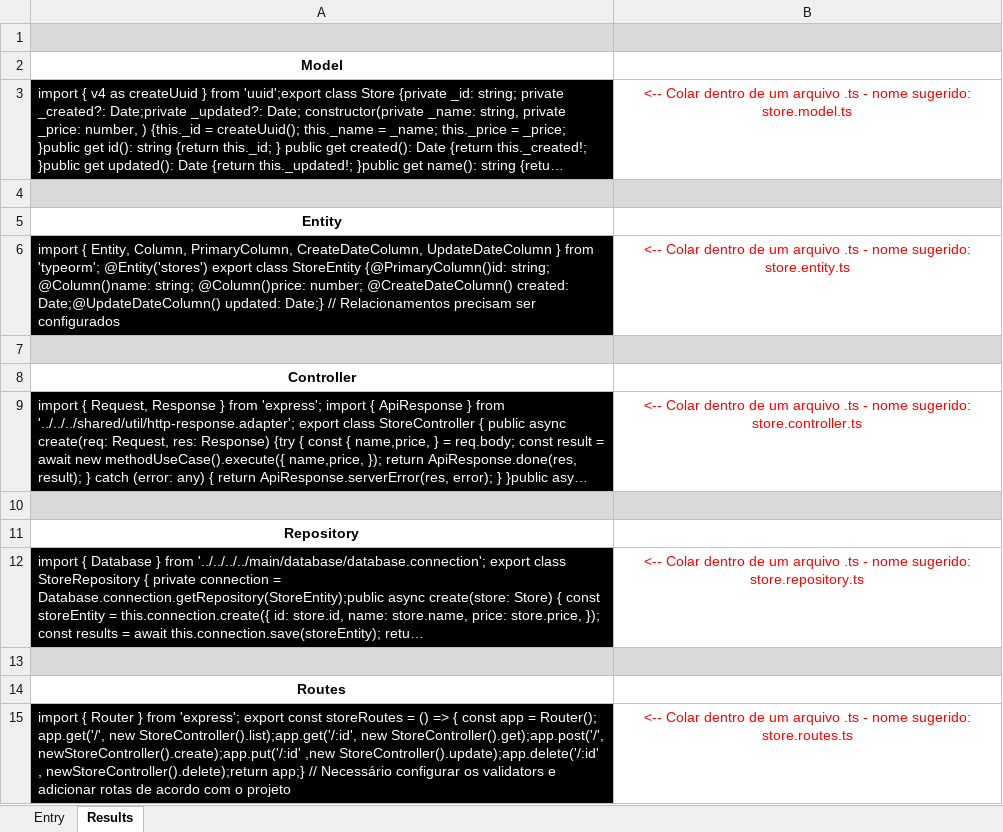
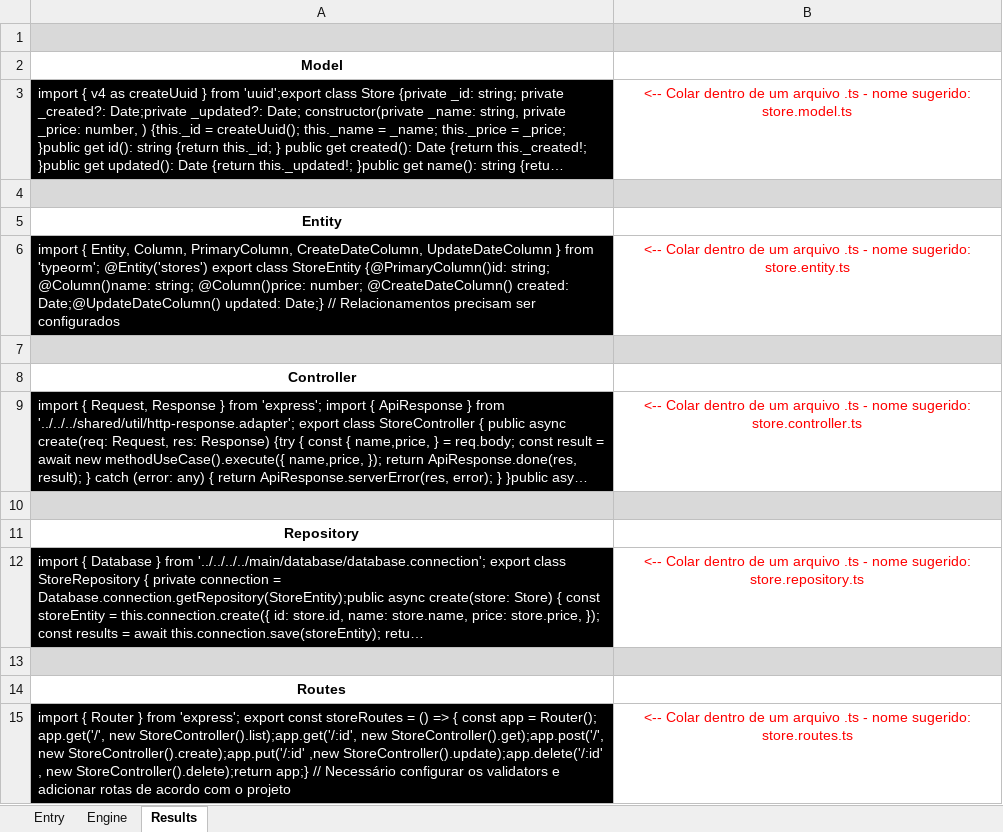
Before and after one commit to Felipe-Bryan/template-api-ts, an Excel workbook: api-files-maker.xlsx, sheet Results, drawn as a sheet; long unchanged cells end in …; values as stored, in another font and other column widths than the file's, no borders; the diff names each change by its address in the sheet, - before the commit and + after, or states it on an @@ line.

```diff
--- a/api-files-maker.xlsx (sheet Results)
+++ b/api-files-maker.xlsx (sheet Results)
@@ sheet tab unhidden: Engine @@
-A15: …new StoreController().get);app.post('/', newStoreController().create);app.put('/:id' ,new StoreController().update);app.delete('/:id' , newStoreController().delete);return app;} //…
+A15: …new StoreController().get);app.post('/', new StoreController().create);app.put('/:id' ,new StoreController().update);app.delete('/:id' , new StoreController().delete);return app;} //…
```
